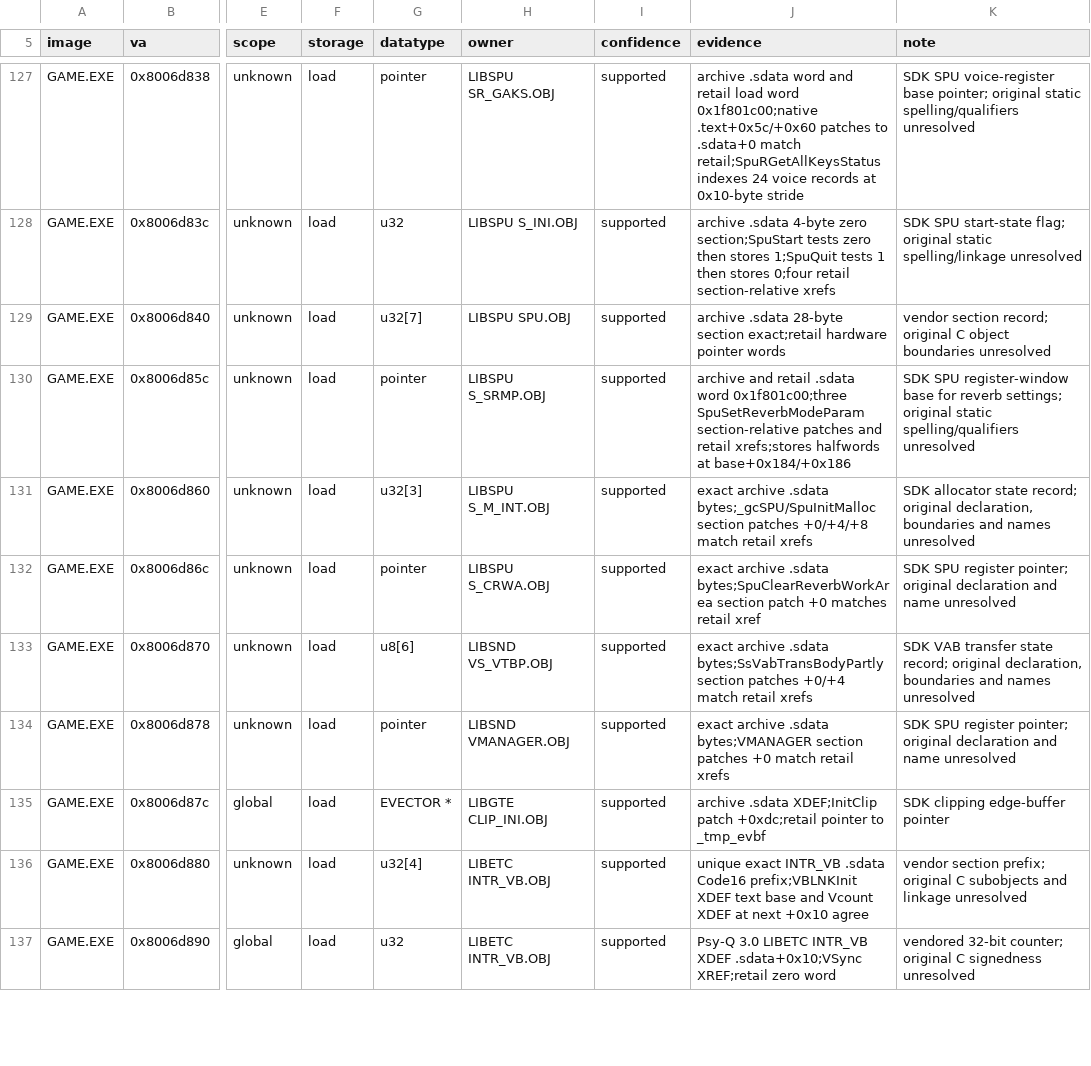
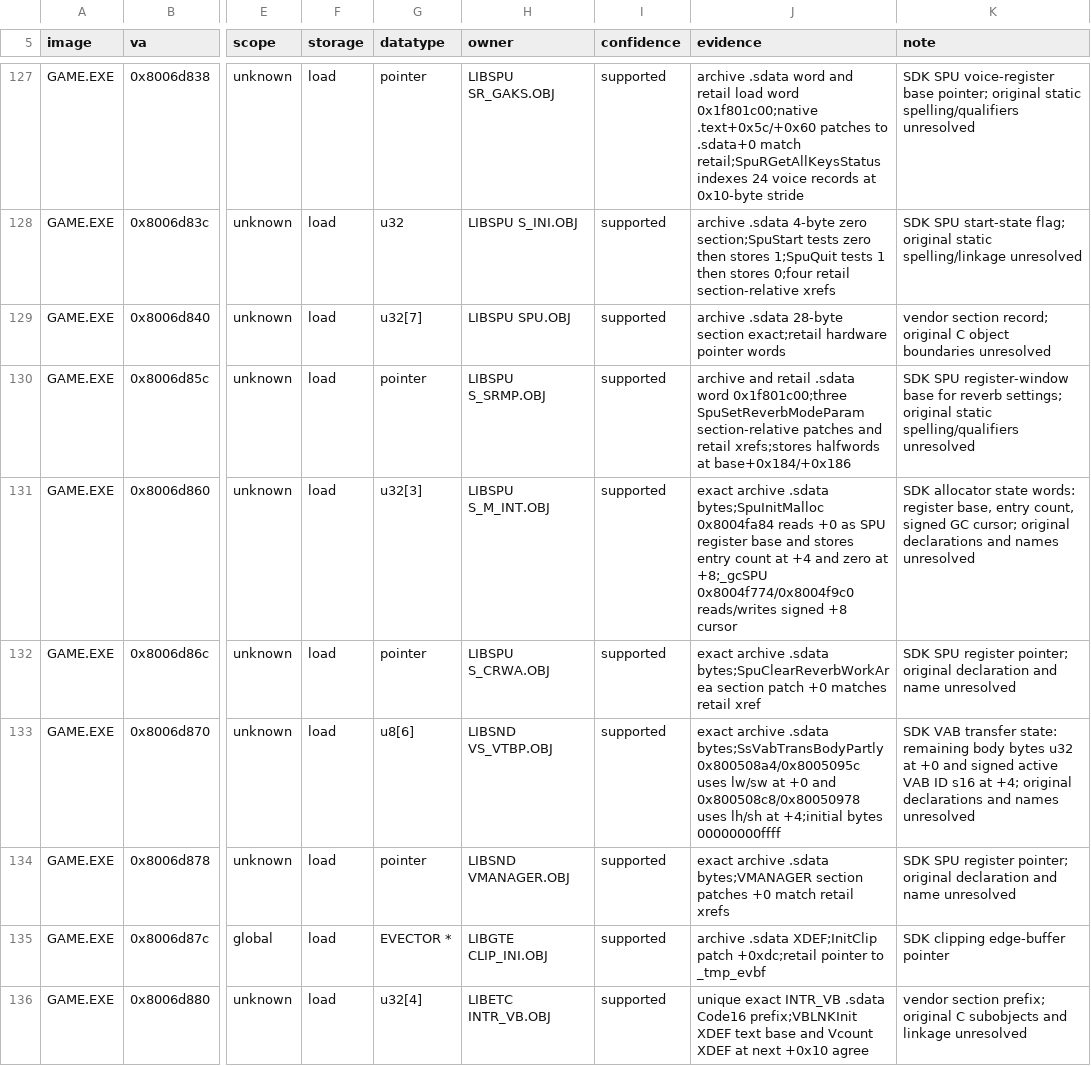
Before and after one commit to sushi-shi/kings-field-2-decomp, a TSV file: config/retail/data_identities.tsv, drawn as a sheet; only a part is shown, gaps mark what is left out; the shorter side is filled out with more unchanged rows; the diff names each change by its address in the sheet, - before the commit and + after, or states it on an @@ line.

Commit message:
data: document SDK transfer and allocator fields

```diff
--- a/config/retail/data_identities.tsv
+++ b/config/retail/data_identities.tsv
-J131 (evidence): …archive .sdata bytes;_gcSPU/SpuInitMalloc section patches +0/+4/+8 match retail xrefs
+J131 (evidence): …archive .sdata bytes;SpuInitMalloc 0x8004fa84 reads +0 as SPU register base and stores entry count at +4 and zero at +8;_gcSPU 0x8004f774/0x8004f9c0 reads/writes signed +8 cursor
-K131 (note): …allocator state record; original declaration, boundaries and names…
+K131 (note): …allocator state words: register base, entry count, signed GC cursor; original declarations and names…
-J133 (evidence): ….sdata bytes;SsVabTransBodyPartly section patches +0/+4 match retail xrefs
+J133 (evidence): ….sdata bytes;SsVabTransBodyPartly 0x800508a4/0x8005095c uses lw/sw at +0 and 0x800508c8/0x80050978 uses lh/sh at +4;initial bytes 00000000ffff
-K133 (note): …VAB transfer state record; original declaration, boundaries and names…
+K133 (note): …VAB transfer state: remaining body bytes u32 at +0 and signed active VAB ID s16 at +4; original declarations and names…
```
